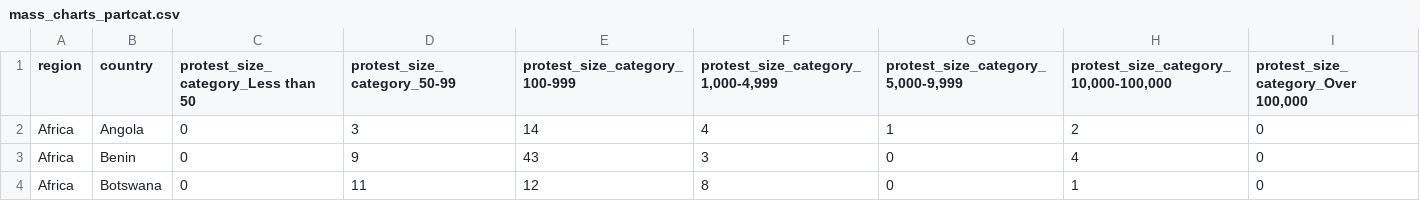
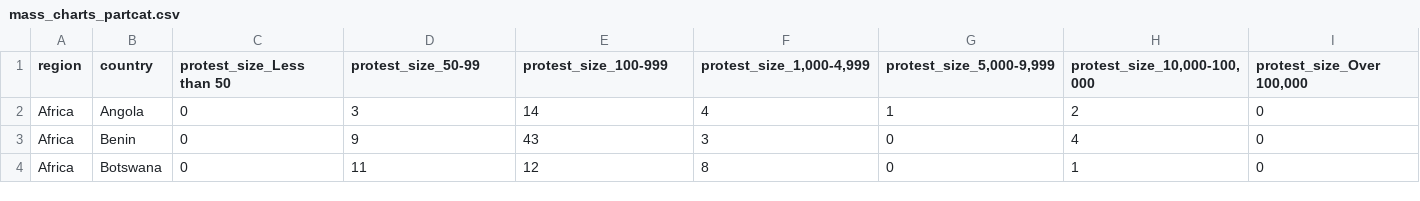
Before and after one commit to EmFib/Mass-Protests, a CSV file: data/mass_charts_partcat.csv, drawn as a sheet; only a part is shown.

Commit message:
uploading data for charts, notebook with conf matrix for loop

```diff
--- a/data/mass_charts_partcat.csv
+++ b/data/mass_charts_partcat.csv
@@ -1,2 +1,2 @@
-region,country,protest_size_category_Less than 50,protest_size_category_50-99,protest_size_category_100-999,"protest_size_category_1,000-4,999","protest_size_category_5,000-9,999","protest_size_category_10,000-100,000","protest_size_category_Over 100,000"
+region,country,protest_size_Less than 50,protest_size_50-99,protest_size_100-999,"protest_size_1,000-4,999","protest_size_5,000-9,999","protest_size_10,000-100,000","protest_size_Over 100,000"
 Africa,Angola,0,3,14,4,1,2,0
```
Also changed, not shown: 3 other files.
